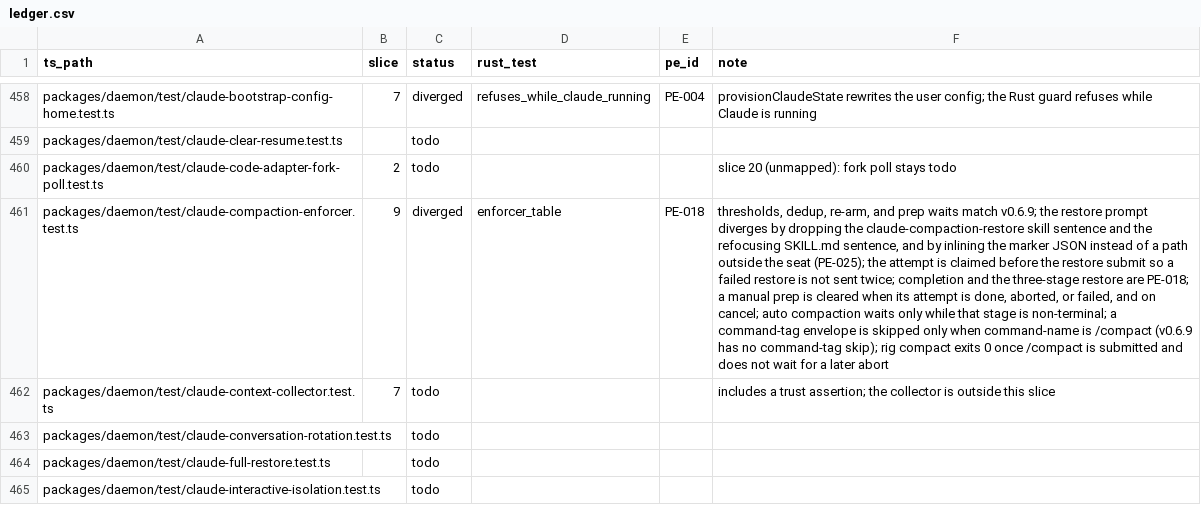
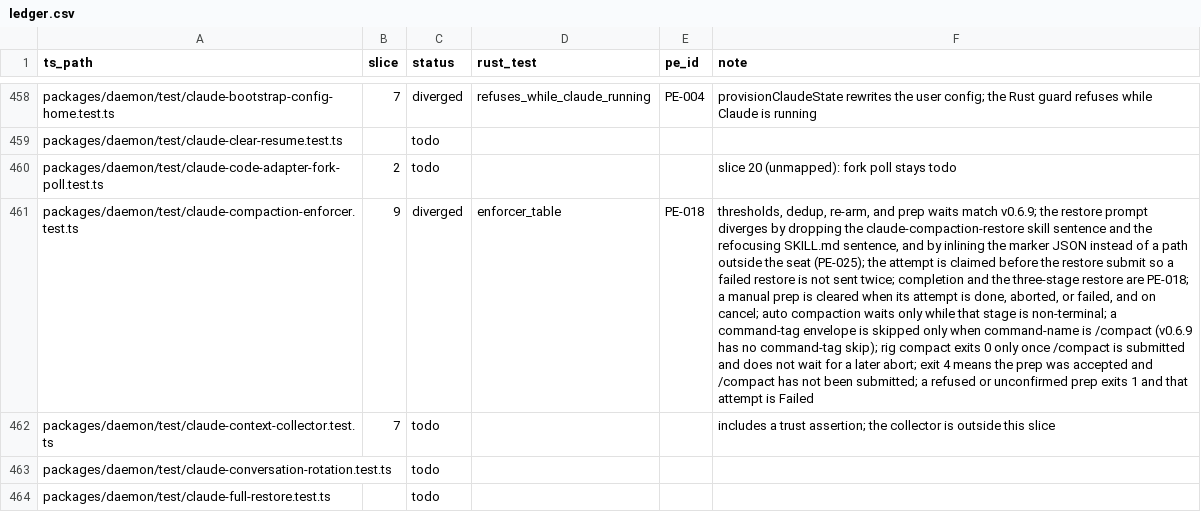
Before and after one commit to Abeansits/rig-rs, a CSV file: parity/ledger.csv, drawn as a sheet; only a part is shown, gaps mark what is left out; the shorter side is filled out with more unchanged rows; the diff names each change by its address in the sheet, - before the commit and + after, or states it on an @@ line.

```diff
--- a/parity/ledger.csv
+++ b/parity/ledger.csv
-F461 (note): …exits 0 once /compact is submitted and does not wait for a later abort
+F461 (note): …exits 0 only once /compact is submitted and does not wait for a later abort; exit 4 means the prep was accepted and /compact has not been submitted; a refused or unconfirmed prep exits 1 and that attempt is Failed
```
Also changed, not shown: 29 other files.
